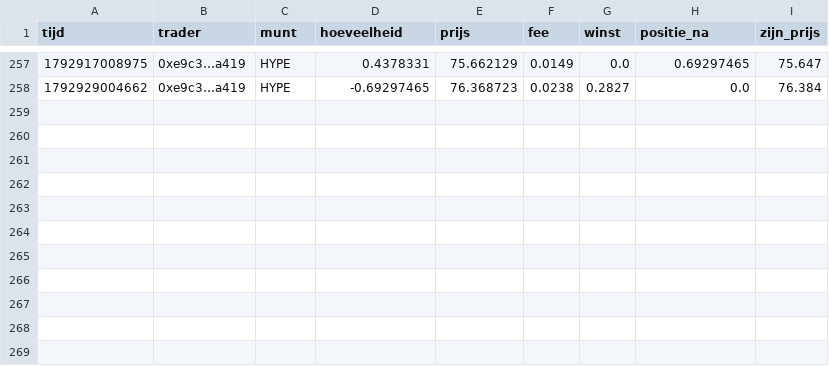
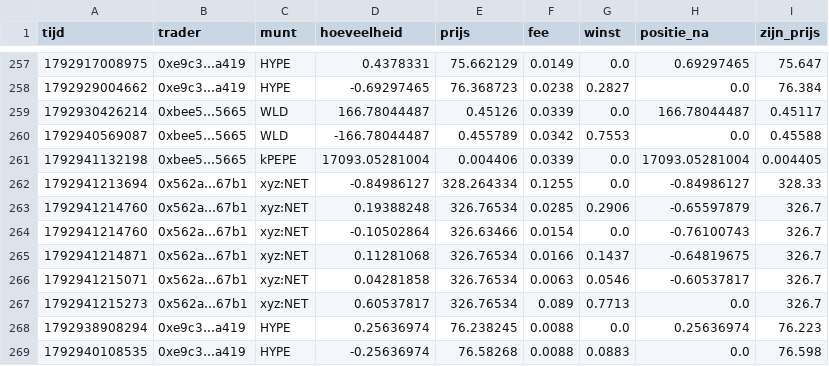
Before and after one commit to mylanreijnen2003-bot/kopieerbot, a CSV file: papier-hl/trades.csv, drawn as a sheet; only a part is shown, gaps mark what is left out.

```diff
--- a/papier-hl/trades.csv
+++ b/papier-hl/trades.csv
@@ -258 +258,12 @@ tijd,trader,munt,hoeveelheid,prijs,fee,winst,positie_na,zijn_prijs
 1792929004662,0xe9c3…a419,HYPE,-0.69297465,76.368723,0.0238,0.2827,0.0,76.384
+1792930426214,0xbee5…5665,WLD,166.78044487,0.45126,0.0339,0.0,166.78044487,0.45117
+1792940569087,0xbee5…5665,WLD,-166.78044487,0.455789,0.0342,0.7553,0.0,0.45588
+1792941132198,0xbee5…5665,kPEPE,17093.05281004,0.004406,0.0339,0.0,17093.05281004,0.004405
+1792941213694,0x562a…67b1,xyz:NET,-0.84986127,328.264334,0.1255,0.0,-0.84986127,328.33
+1792941214760,0x562a…67b1,xyz:NET,0.19388248,326.76534,0.0285,0.2906,-0.65597879,326.7
+1792941214760,0x562a…67b1,xyz:NET,-0.10502864,326.63466,0.0154,0.0,-0.76100743,326.7
+1792941214871,0x562a…67b1,xyz:NET,0.11281068,326.76534,0.0166,0.1437,-0.64819675,326.7
+1792941215071,0x562a…67b1,xyz:NET,0.04281858,326.76534,0.0063,0.0546,-0.60537817,326.7
+1792941215273,0x562a…67b1,xyz:NET,0.60537817,326.76534,0.089,0.7713,0.0,326.7
+1792938908294,0xe9c3…a419,HYPE,0.25636974,76.238245,0.0088,0.0,0.25636974,76.223
+1792940108535,0xe9c3…a419,HYPE,-0.25636974,76.58268,0.0088,0.0883,0.0,76.598
```
Also changed, not shown: papier-hl/geschiedenis.csv, 2 other files.
